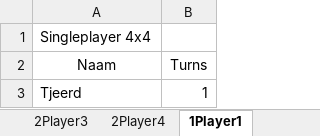
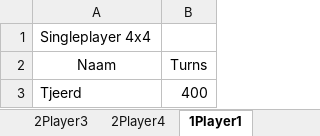
Before and after one commit to ICTteam21/memoryproject, an Excel workbook: MemoryGame/Statistics/Highscorestats/HighscoresMemory.xlsx, sheet 1Player1, drawn as a sheet; values as stored, in another font and other column widths than the file's, no borders; the diff names each change by its address in the sheet, - before the commit and + after, or states it on an @@ line.

```diff
--- a/MemoryGame/Statistics/Highscorestats/HighscoresMemory.xlsx (sheet 1Player1)
+++ b/MemoryGame/Statistics/Highscorestats/HighscoresMemory.xlsx (sheet 1Player1)
-B3 (Turns): 1
+B3 (Turns): 400
```
Also changed, not shown: sheet 2Player1, sheet 2Player3, sheet 2Player4, sheet 2Player2, sheet 1Player2, sheet 1Player3, 1 more sheet, other sheet tabs, 4 other files.
